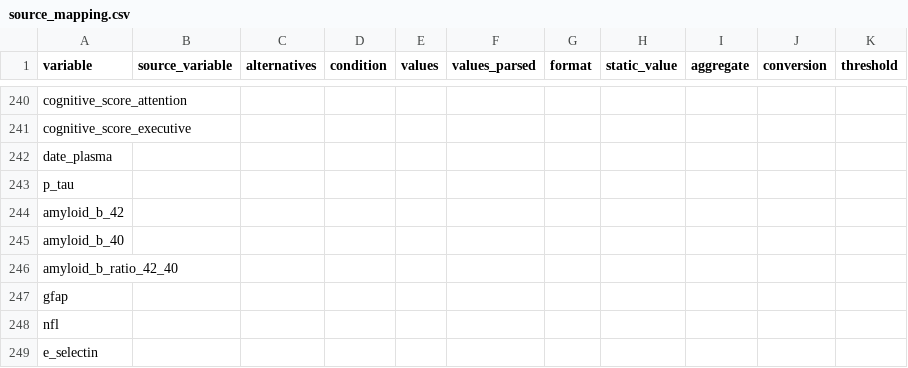
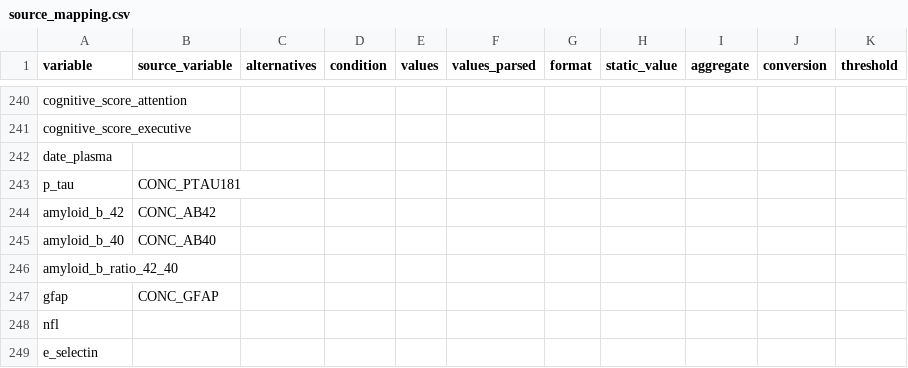
Before and after one commit to MaastrichtU-CDS/omop-converter, a CSV file: ncdc_mappings/emif_twins/source_mapping.csv, drawn as a sheet; only a part is shown, gaps mark what is left out.

Commit message:
Update EMIF Twins mapping

```diff
--- a/ncdc_mappings/emif_twins/source_mapping.csv
+++ b/ncdc_mappings/emif_twins/source_mapping.csv
@@ -242,7 +242,7 @@ cognitive_score_executive,,,,,,,,,,,
 date_plasma,,,,,,,,,,,
-p_tau,,,,,,,,,,,
-amyloid_b_42,,,,,,,,,,,
-amyloid_b_40,,,,,,,,,,,
+p_tau,CONC_PTAU181,,,,,,,,,,
+amyloid_b_42,CONC_AB42,,,,,,,,,,
+amyloid_b_40,CONC_AB40,,,,,,,,,,
 amyloid_b_ratio_42_40,,,,,,,,,,,
-gfap,,,,,,,,,,,
+gfap,CONC_GFAP,,,,,,,,,,
 nfl,,,,,,,,,,,
```
Also changed, not shown: 1 other file.
